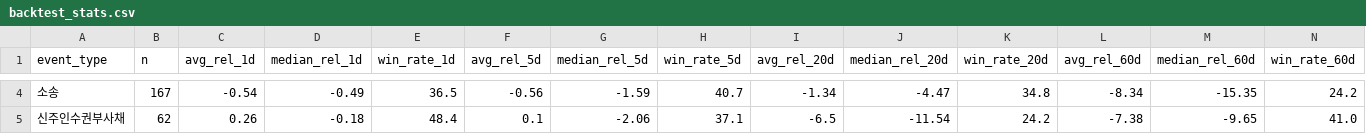
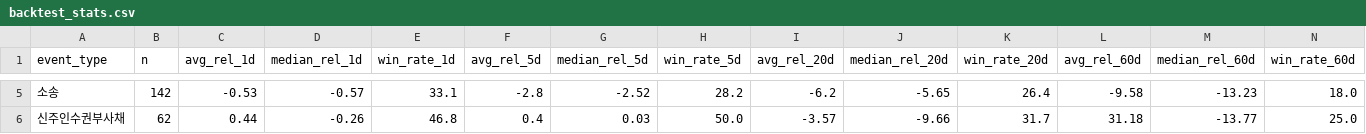
Before and after one commit to ssambaguita-sketch/apple-farm-assistant, a CSV file: investment_daily/backtest_stats.csv, drawn as a sheet; only a part is shown, gaps mark what is left out; the diff covers the shown part only.

```diff
--- a/investment_daily/backtest_stats.csv
+++ b/investment_daily/backtest_stats.csv
@@ -4,2 +5,2 @@
-소송,167,-0.54,-0.49,36.5,-0.56,-1.59,40.7,-1.34,-4.47,34.8,-8.34,-15.35,24.2
-신주인수권부사채,62,0.26,-0.18,48.4,0.1,-2.06,37.1,-6.5,-11.54,24.2,-7.38,-9.65,41.0
+소송,142,-0.53,-0.57,33.1,-2.8,-2.52,28.2,-6.2,-5.65,26.4,-9.58,-13.23,18.0
+신주인수권부사채,62,0.44,-0.26,46.8,0.4,0.03,50.0,-3.57,-9.66,31.7,31.18,-13.77,25.0
```
Also changed, not shown: 1 added row and 91 edited cells elsewhere in this file, 2 other files.
